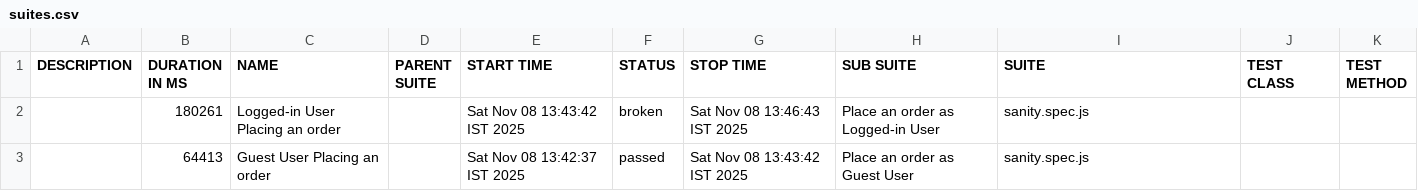
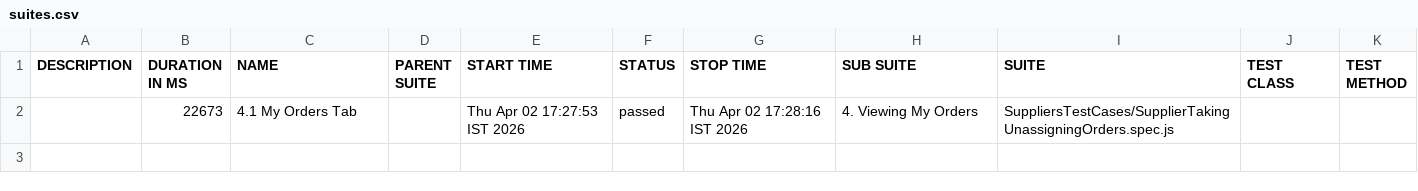
Before and after one commit to MaitrayB/Playwright_Automation_rem_project, a CSV file: allure-report/data/suites.csv, drawn as a sheet; removed rows and columns are numbered as before the commit, all else as after; the diff names each change by its address in the sheet, - before the commit and + after, or states it on an @@ line.

```diff
--- a/allure-report/data/suites.csv
+++ b/allure-report/data/suites.csv
-row 2:  | 180261 | Logged-in User Placing an order |  | Sat Nov 08 13:43:42 IST 2025 | broken | Sat Nov 08 13:46:43 IST 2025 | Place an order as Logged-in User | sanity.spec.js
-row 3:  | 64413 | Guest User Placing an order |  | Sat Nov 08 13:42:37 IST 2025 | passed | Sat Nov 08 13:43:42 IST 2025 | Place an order as Guest User | sanity.spec.js
+row 2:  | 22673 | 4.1 My Orders Tab |  | Thu Apr 02 17:27:53 IST 2026 | passed | Thu Apr 02 17:28:16 IST 2026 | 4. Viewing My Orders | SuppliersTestCases/SupplierTakingUnassigningOrders.spec.js
```
Also changed, not shown: 36 other files.
